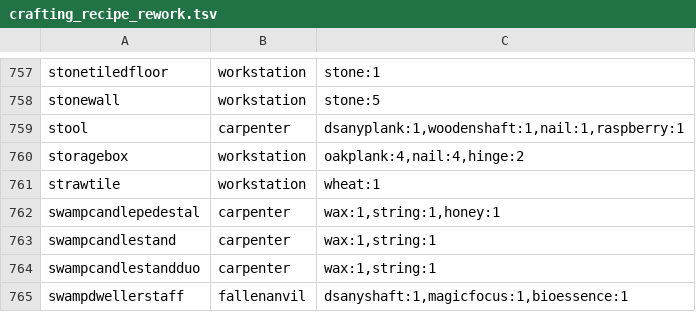
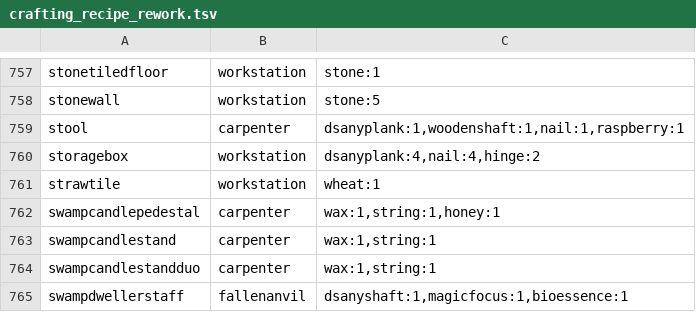
Before and after one commit to opusliews/Necesse-DynamicSettlementsMod, a TSV file: src/main/resources/crafting_recipe_rework.tsv, drawn as a sheet; only a part is shown, gaps mark what is left out.

```diff
--- a/src/main/resources/crafting_recipe_rework.tsv
+++ b/src/main/resources/crafting_recipe_rework.tsv
@@ -759,3 +759,3 @@ stonewall	workstation	stone:5
 stool	carpenter	dsanyplank:1,woodenshaft:1,nail:1,raspberry:1
-storagebox	workstation	oakplank:4,nail:4,hinge:2
+storagebox	workstation	dsanyplank:4,nail:4,hinge:2
 strawtile	workstation	wheat:1
```
Also changed, not shown: 17 other files.
